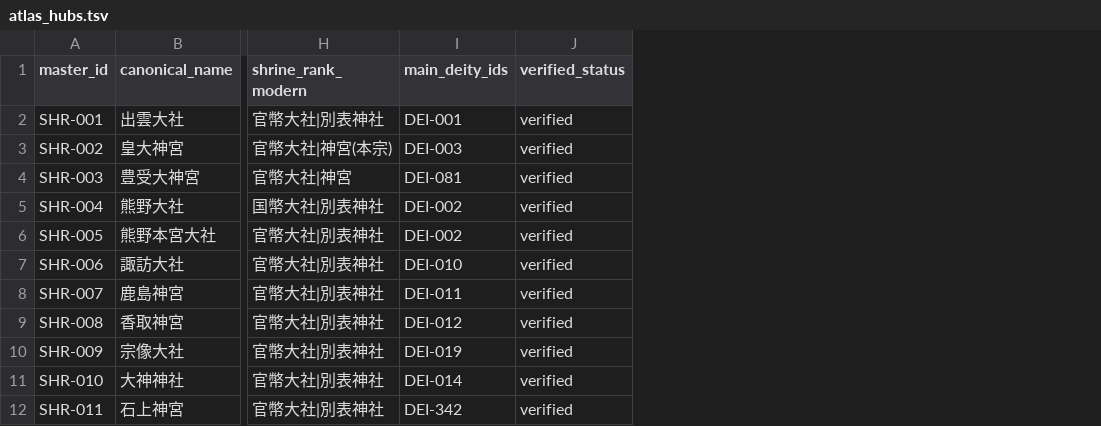
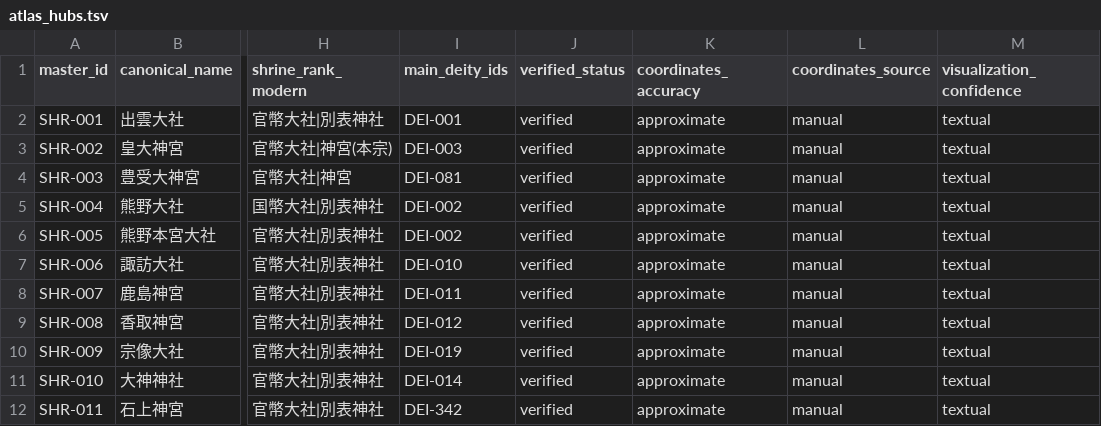
Before and after one commit to hirokaz/japanese_mythology_database, a TSV file: web/data/atlas_hubs.tsv, drawn as a sheet; only a part is shown, gaps mark what is left out; the diff names each change by its address in the sheet, - before the commit and + after, or states it on an @@ line.

```diff
--- a/web/data/atlas_hubs.tsv
+++ b/web/data/atlas_hubs.tsv
+column K (coordinates_accuracy), rows 2-12: all approximate
+column L (coordinates_source), rows 2-12: all manual
+column M (visualization_confidence), rows 2-12: all textual
```
Also changed, not shown: docs/master/shrine_master.tsv, 5 other files.
